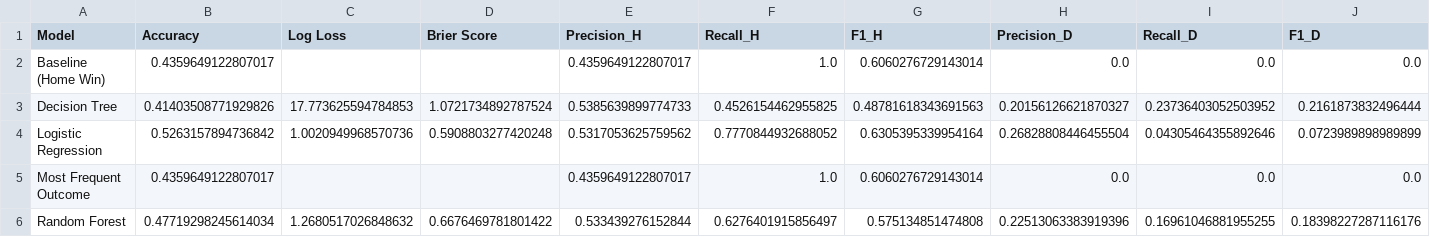
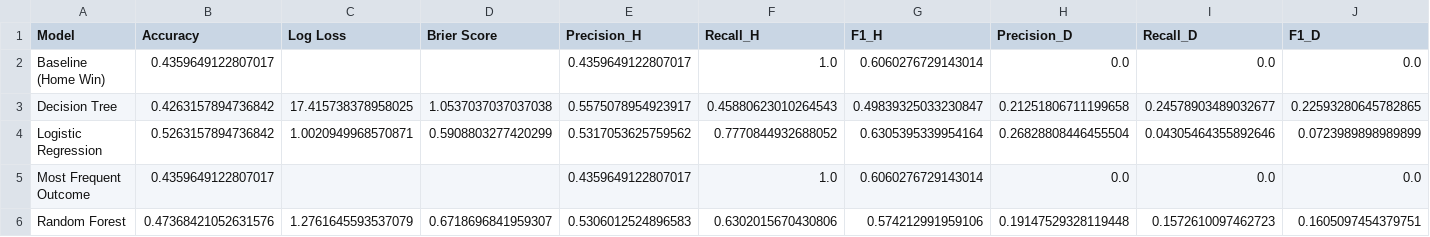
Before and after one commit to NicHarney/Dissertation-Project, a CSV file: Phase 1/data/processed/rolling_evaluation_summary.csv, drawn as a sheet; only a part is shown; the diff covers the shown part only; the diff names each change by its address in the sheet, - before the commit and + after, or states it on an @@ line.

```diff
--- a/Phase 1/data/processed/rolling_evaluation_summary.csv
+++ b/Phase 1/data/processed/rolling_evaluation_summary.csv
-B3 (Accuracy): 0.41403508771929826
+B3 (Accuracy): 0.4263157894736842
-C3 (Log Loss): 17.773625594784853
+C3 (Log Loss): 17.415738378958025
-D3 (Brier Score): 1.0721734892787524
+D3 (Brier Score): 1.0537037037037038
-E3 (Precision_H): 0.5385639899774733
+E3 (Precision_H): 0.5575078954923917
-F3 (Recall_H): 0.4526154462955825
+F3 (Recall_H): 0.45880623010264543
-G3 (F1_H): 0.48781618343691563
+G3 (F1_H): 0.49839325033230847
-H3 (Precision_D): 0.20156126621870327
+H3 (Precision_D): 0.21251806711199658
-I3 (Recall_D): 0.23736403052503952
+I3 (Recall_D): 0.24578903489032677
-J3 (F1_D): 0.2161873832496444
+J3 (F1_D): 0.22593280645782865
-C4 (Log Loss): 1.0020949968570736
+C4 (Log Loss): 1.0020949968570871
-D4 (Brier Score): 0.5908803277420248
+D4 (Brier Score): 0.5908803277420299
-B6 (Accuracy): 0.47719298245614034
+B6 (Accuracy): 0.47368421052631576
-C6 (Log Loss): 1.2680517026848632
+C6 (Log Loss): 1.2761645593537079
-D6 (Brier Score): 0.6676469781801422
+D6 (Brier Score): 0.6718696841959307
-E6 (Precision_H): 0.533439276152844
+E6 (Precision_H): 0.5306012524896583
-F6 (Recall_H): 0.6276401915856497
+F6 (Recall_H): 0.6302015670430806
-G6 (F1_H): 0.575134851474808
+G6 (F1_H): 0.574212991959106
-H6 (Precision_D): 0.22513063383919396
+H6 (Precision_D): 0.19147529328119448
-I6 (Recall_D): 0.16961046881955255
+I6 (Recall_D): 0.1572610097462723
-J6 (F1_D): 0.18398227287116176
+J6 (F1_D): 0.1605097454379751
```
Also changed, not shown: 14 edited cells elsewhere in this file, Phase 1/data/processed/rolling_evaluation_results.csv, 14 other files.
